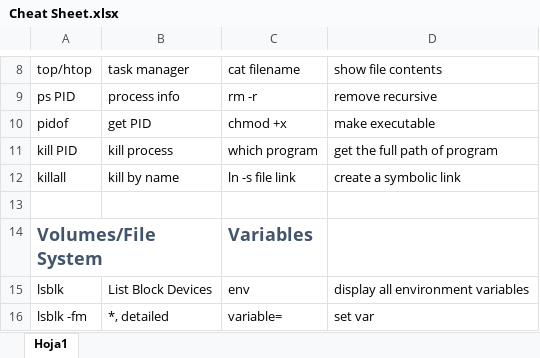
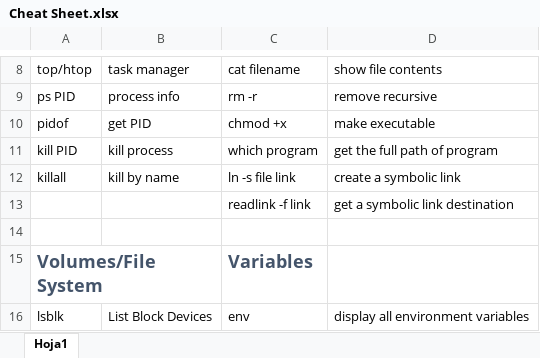
Before and after one commit to angelivan-spartan/UX, an Excel workbook: documentation/Cheat Sheet.xlsx, sheet Hoja1, drawn as a sheet; only a part is shown, gaps mark what is left out; the shorter side is filled out with more unchanged rows; values as stored, in another font and other column widths than the file's, no borders; the diff names each change by its address in the sheet, - before the commit and + after, or states it on an @@ line.

```diff
--- a/documentation/Cheat Sheet.xlsx (sheet Hoja1)
+++ b/documentation/Cheat Sheet.xlsx (sheet Hoja1)
+row 13:  |  | readlink -f link | get a symbolic link destination
```
Also changed, not shown: 9 other files.
